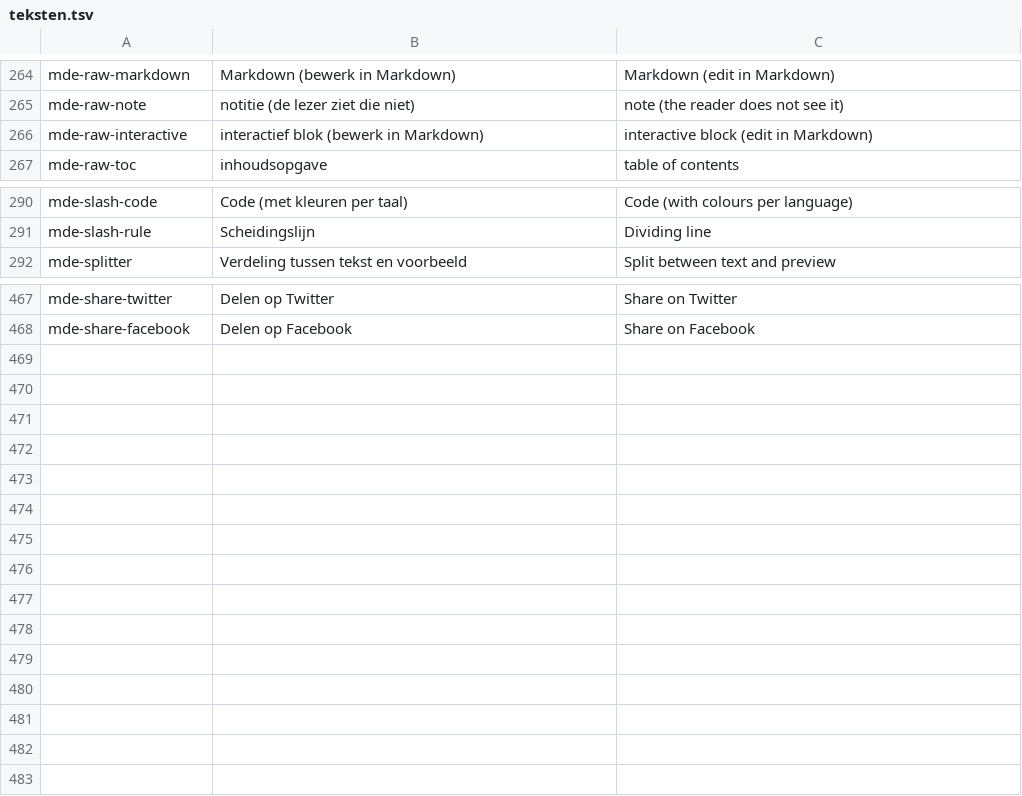
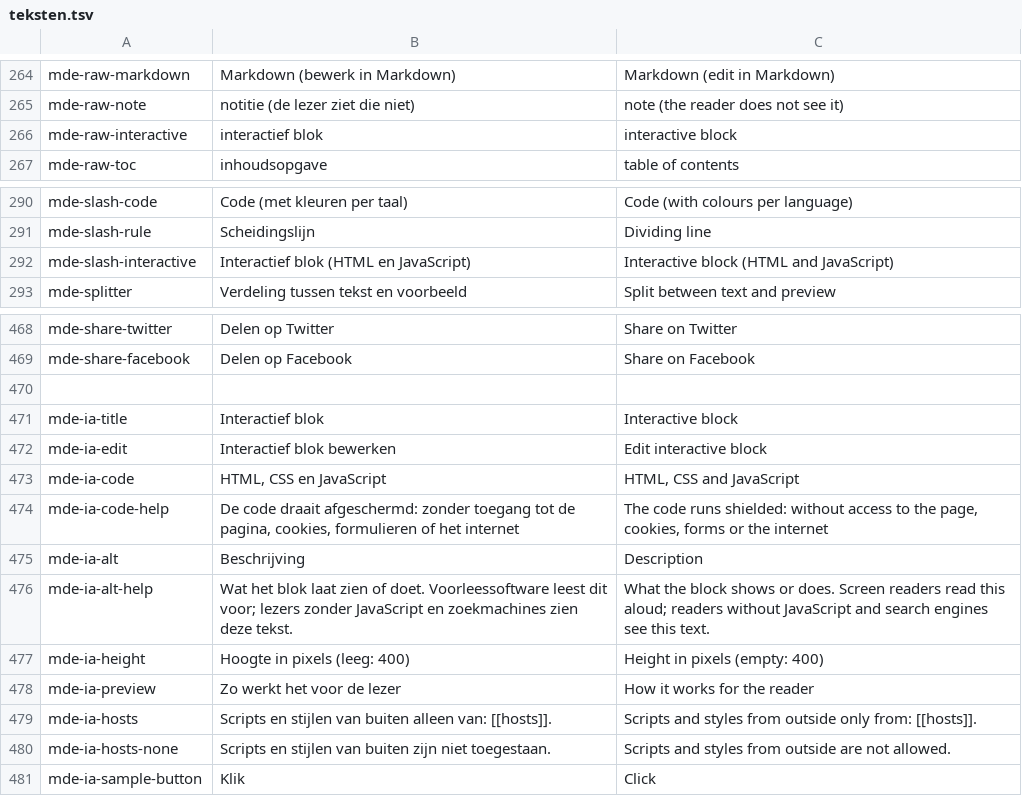
Before and after one commit to guidol-ive/hypha, a TSV file: tools/teksten.tsv, drawn as a sheet; only a part is shown, gaps mark what is left out.

```diff
--- a/tools/teksten.tsv
+++ b/tools/teksten.tsv
@@ -265,3 +265,3 @@ mde-raw-markdown	Markdown (bewerk in Markdown)	Markdown (edit in Markdown)
 mde-raw-note	notitie (de lezer ziet die niet)	note (the reader does not see it)
-mde-raw-interactive	interactief blok (bewerk in Markdown)	interactive block (edit in Markdown)
+mde-raw-interactive	interactief blok	interactive block
 mde-raw-toc	inhoudsopgave	table of contents
@@ -291,2 +291,3 @@ mde-slash-code	Code (met kleuren per taal)	Code (with colours per language)
 mde-slash-rule	Scheidingslijn	Dividing line
+mde-slash-interactive	Interactief blok (HTML en JavaScript)	Interactive block (HTML and JavaScript)
 mde-splitter	Verdeling tussen tekst en voorbeeld	Split between text and preview
@@ -468 +469,13 @@ mde-share-twitter	Delen op Twitter	Share on Twitter
 mde-share-facebook	Delen op Facebook	Share on Facebook
+
+mde-ia-title	Interactief blok	Interactive block
+mde-ia-edit	Interactief blok bewerken	Edit interactive block
+mde-ia-code	HTML, CSS en JavaScript	HTML, CSS and JavaScript
+mde-ia-code-help	De code draait afgeschermd: zonder toegang tot de pagina, cookies, formulieren of het internet	The code runs shielded: without access to the page, cookies, forms or the internet
+mde-ia-alt	Beschrijving	Description
+mde-ia-alt-help	Wat het blok laat zien of doet. Voorleessoftware leest dit voor; lezers zonder JavaScript en zoekmachines zien deze tekst.	What the block shows or does. Screen readers read this aloud; readers without JavaScript and search engines see this text.
+mde-ia-height	Hoogte in pixels (leeg: 400)	Height in pixels (empty: 400)
+mde-ia-preview	Zo werkt het voor de lezer	How it works for the reader
+mde-ia-hosts	Scripts en stijlen van buiten alleen van: [[hosts]].	Scripts and styles from outside only from: [[hosts]].
+mde-ia-hosts-none	Scripts en stijlen van buiten zijn niet toegestaan.	Scripts and styles from outside are not allowed.
+mde-ia-sample-button	Klik	Click
```
Also changed, not shown: 7 other files.
